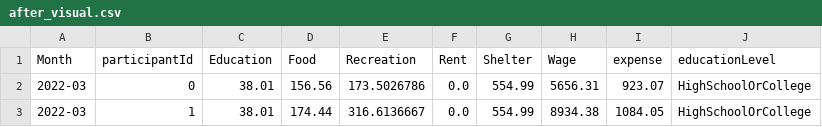
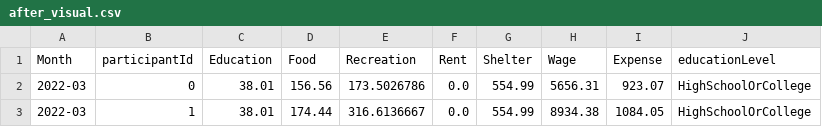
Before and after one commit to sumitkumar109/VAST2022MC3_Economic, a CSV file: data/ram/after_visual.csv, drawn as a sheet; only a part is shown.

```diff
--- a/data/ram/after_visual.csv
+++ b/data/ram/after_visual.csv
@@ -1,2 +1,2 @@
-Month,participantId,Education,Food,Recreation,Rent,Shelter,Wage,expense,educationLevel
+Month,participantId,Education,Food,Recreation,Rent,Shelter,Wage,Expense,educationLevel
 2022-03,0,38.01,156.56,173.5026786,0.0,554.99,5656.31,923.07,HighSchoolOrCollege
```
Also changed, not shown: 2 other files.
